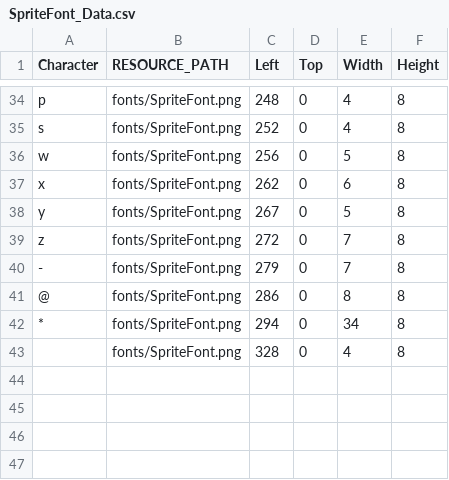
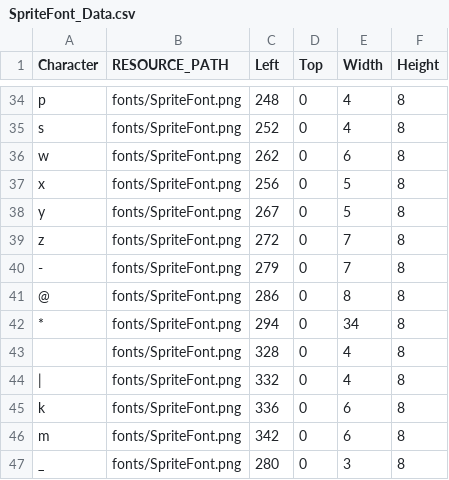
Before and after one commit to lee-jun-young1/penguin, a CSV file: Penguin-bin/fonts/SpriteFont_Data.csv, drawn as a sheet; only a part is shown, gaps mark what is left out; addresses are those after the commit; the diff names each change by its address in the sheet, - before the commit and + after, or states it on an @@ line.

```diff
--- a/Penguin-bin/fonts/SpriteFont_Data.csv
+++ b/Penguin-bin/fonts/SpriteFont_Data.csv
@@ row 37 moved to row 36: w @@
@@ column A (Character) renumbered in row 37 @@
+row 44: | | fonts/SpriteFont.png | 332 | 0 | 4 | 8
+row 45: k | fonts/SpriteFont.png | 336 | 0 | 6 | 8
+row 46: m | fonts/SpriteFont.png | 342 | 0 | 6 | 8
+row 47: _ | fonts/SpriteFont.png | 280 | 0 | 3 | 8
```
Also changed, not shown: 44 other files.
